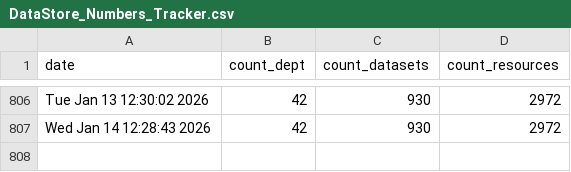
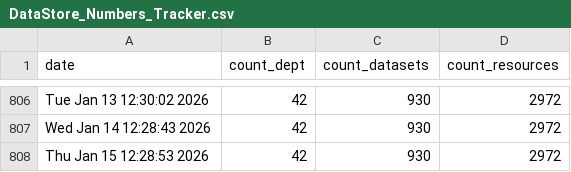
Before and after one commit to PatLittle/OpenGov_R_Scripts, a CSV file: DataStore_Numbers_Tracker.csv, drawn as a sheet; only a part is shown, gaps mark what is left out; the diff names each change by its address in the sheet, - before the commit and + after, or states it on an @@ line.

```diff
--- a/DataStore_Numbers_Tracker.csv
+++ b/DataStore_Numbers_Tracker.csv
+row 808: Thu Jan 15 12:28:53 2026 | 42 | 930 | 2972
```
Also changed, not shown: list_of_DS_resources.csv.
